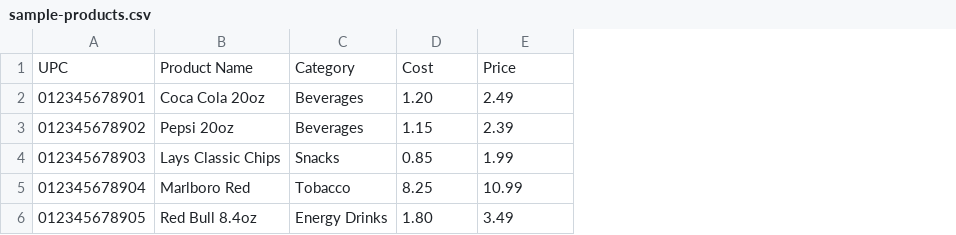
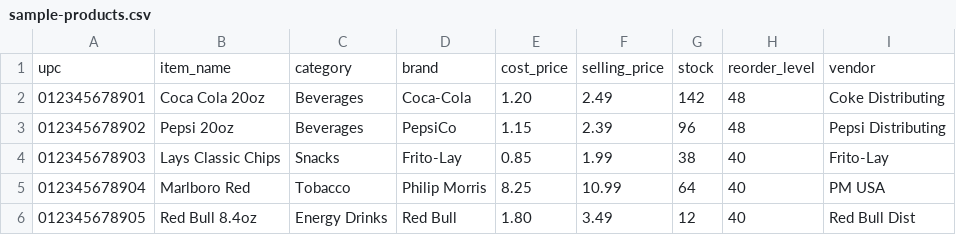
Before and after one commit to Balajimk09/Store_Project, a CSV file: samples/sample-products.csv, drawn as a sheet; removed rows and columns are numbered as before the commit, all else as after; the diff names each change by its address in the sheet, - before the commit and + after, or states it on an @@ line.

```diff
--- a/samples/sample-products.csv
+++ b/samples/sample-products.csv
+column D, rows 2-6: Coca-Cola | PepsiCo | Frito-Lay | Philip Morris | Red Bull
+column G, rows 2-6: 142 | 96 | 38 | 64 | 12
+column H, rows 2-6: 48 | 48 | 40 | 40 | 40
+column I, rows 2-6: Coke Distributing | Pepsi Distributing | Frito-Lay | PM USA | Red Bull Dist
-row 1: UPC | Product Name | Category | Cost | Price
+row 1: upc | item_name | category | brand | cost_price | selling_price | stock | reorder_level | vendor
```
Also changed, not shown: samples/sample-transactions.csv, 4 other files.
